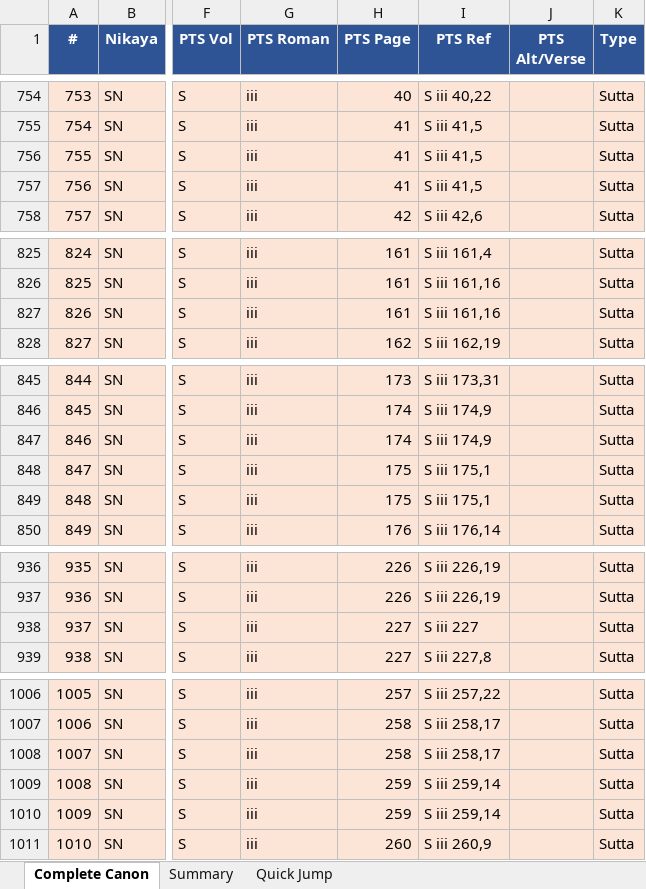
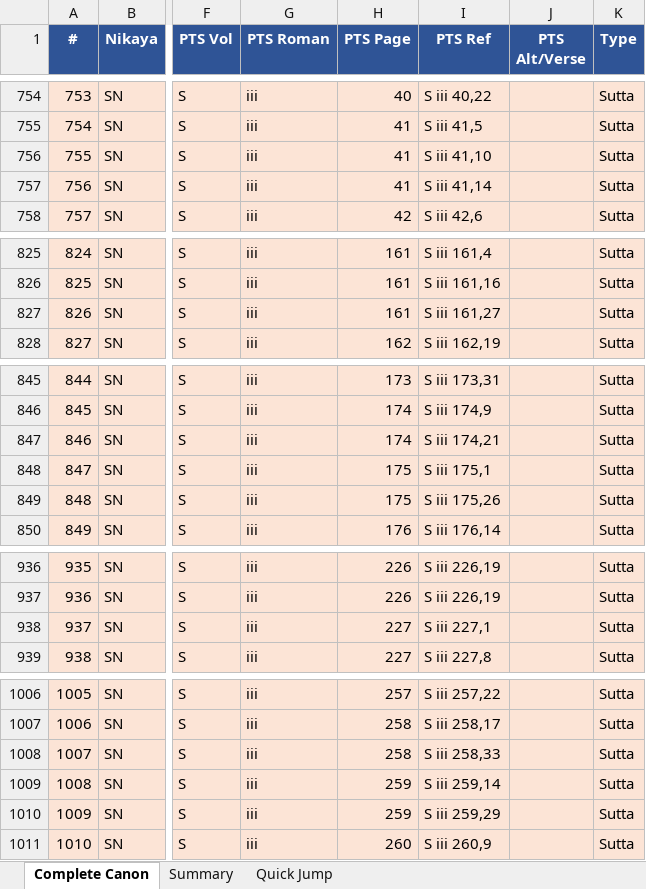
Before and after one commit to jorgecaa/pts-vri-concordance, an Excel workbook: PTS_Reference_Complete_Canon.xlsx, sheet Complete Canon, drawn as a sheet; only a part is shown, gaps mark what is left out; values as stored, in another font and other column widths than the file's, no borders; the diff covers the shown part only; the diff names each change by its address in the sheet, - before the commit and + after, or states it on an @@ line.

```diff
--- a/PTS_Reference_Complete_Canon.xlsx (sheet Complete Canon)
+++ b/PTS_Reference_Complete_Canon.xlsx (sheet Complete Canon)
-I756 (PTS Ref): S iii 41,5
+I756 (PTS Ref): S iii 41,10
-I757 (PTS Ref): S iii 41,5
+I757 (PTS Ref): S iii 41,14
-I827 (PTS Ref): S iii 161,16
+I827 (PTS Ref): S iii 161,27
-I847 (PTS Ref): S iii 174,9
+I847 (PTS Ref): S iii 174,21
-I849 (PTS Ref): S iii 175,1
+I849 (PTS Ref): S iii 175,26
-I938 (PTS Ref): S iii 227
+I938 (PTS Ref): S iii 227,1
-I1008 (PTS Ref): S iii 258,17
+I1008 (PTS Ref): S iii 258,33
-I1010 (PTS Ref): S iii 259,14
+I1010 (PTS Ref): S iii 259,29
```
Also changed, not shown: 21 edited cells elsewhere in this sheet, sheet Summary, 6 other files.
